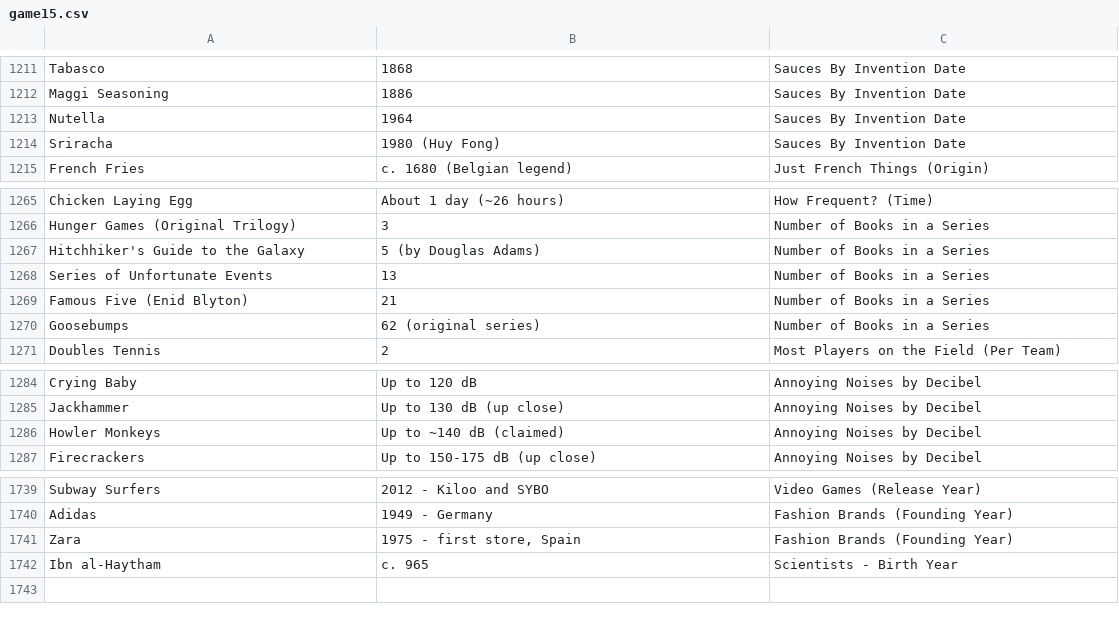
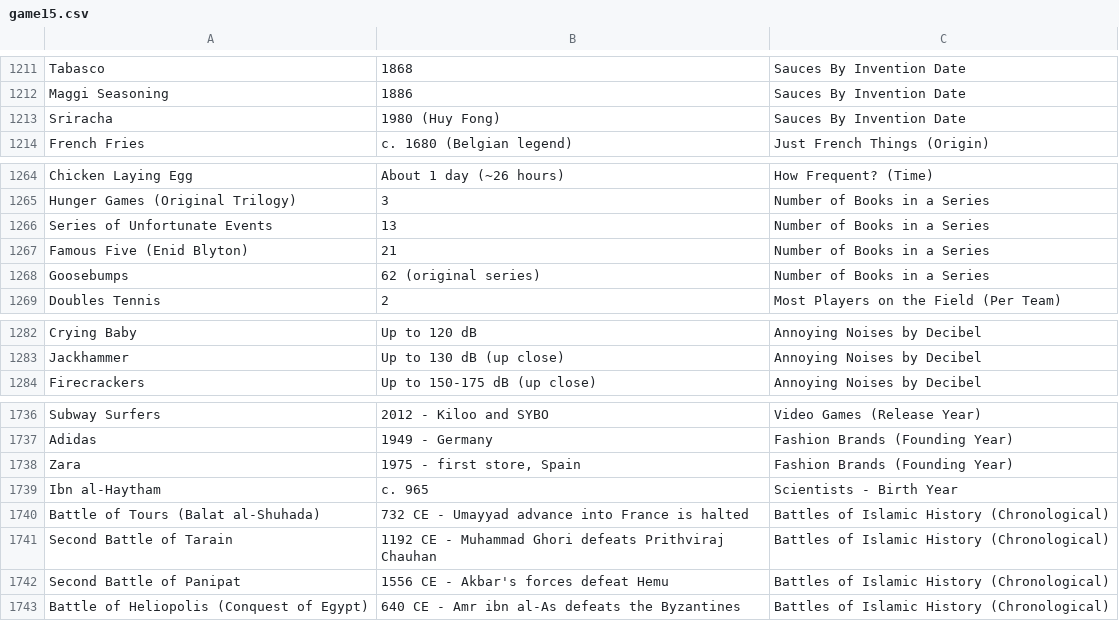
Before and after one commit to theshabab/jorbox, a CSV file: data/seed/data/game15.csv, drawn as a sheet; only a part is shown, gaps mark what is left out.

```diff
--- a/data/seed/data/game15.csv
+++ b/data/seed/data/game15.csv
@@ -1212,3 +1212,2 @@ Tabasco,1868,Sauces By Invention Date
 Maggi Seasoning,1886,Sauces By Invention Date
-Nutella,1964,Sauces By Invention Date
 Sriracha,1980 (Huy Fong),Sauces By Invention Date
@@ -1266,3 +1265,2 @@ Chicken Laying Egg,About 1 day (~26 hours),How Frequent? (Time)
 Hunger Games (Original Trilogy),3,Number of Books in a Series
-Hitchhiker's Guide to the Galaxy,5 (by Douglas Adams),Number of Books in a Series
 Series of Unfortunate Events,13,Number of Books in a Series
@@ -1285,3 +1283,2 @@ Crying Baby,Up to 120 dB,Annoying Noises by Decibel
 Jackhammer,Up to 130 dB (up close),Annoying Noises by Decibel
-Howler Monkeys,Up to ~140 dB (claimed),Annoying Noises by Decibel
 Firecrackers,Up to 150-175 dB (up close),Annoying Noises by Decibel
@@ -1742 +1739,5 @@ Zara,"1975 - first store, Spain",Fashion Brands (Founding Year)
 Ibn al-Haytham,c. 965,Scientists - Birth Year
+Battle of Tours (Balat al-Shuhada),732 CE - Umayyad advance into France is halted,Battles of Islamic History (Chronological)
+Second Battle of Tarain,1192 CE - Muhammad Ghori defeats Prithviraj Chauhan,Battles of Islamic History (Chronological)
+Second Battle of Panipat,1556 CE - Akbar's forces defeat Hemu,Battles of Islamic History (Chronological)
+Battle of Heliopolis (Conquest of Egypt),640 CE - Amr ibn al-As defeats the Byzantines,Battles of Islamic History (Chronological)
```
Also changed, not shown: data/seed/data/game3.csv, data/seed/data/game4.csv, 5 other files.
